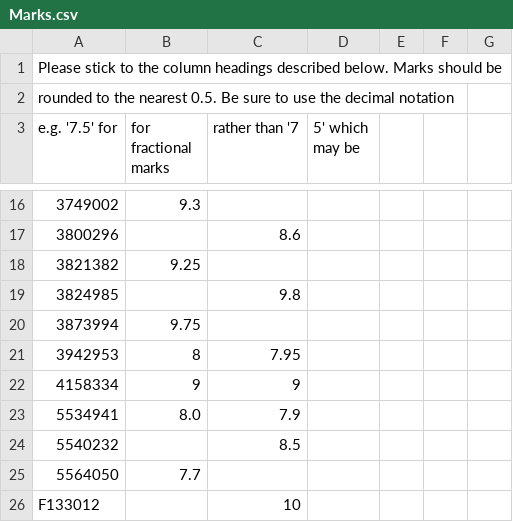
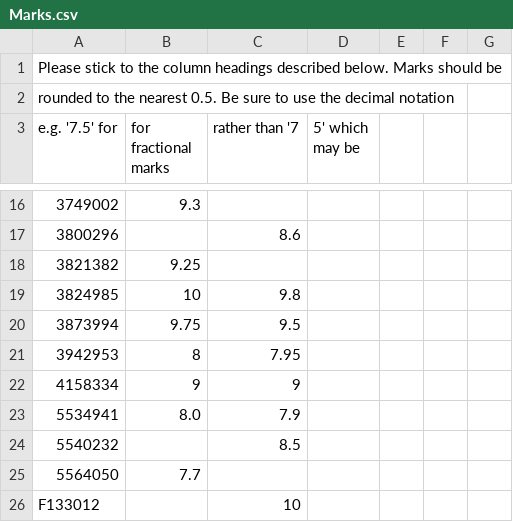
Before and after one commit to phile314/TPT-2014, a CSV file: Marks.csv, drawn as a sheet; only a part is shown, gaps mark what is left out; the diff names each change by its address in the sheet, - before the commit and + after, or states it on an @@ line.

Commit message:
Update Marks.csv

```diff
--- a/Marks.csv
+++ b/Marks.csv
-B19 (for fractional marks): (empty)
+B19 (for fractional marks): 10
-C20 (rather than '7): (empty)
+C20 (rather than '7): 9.5
```
